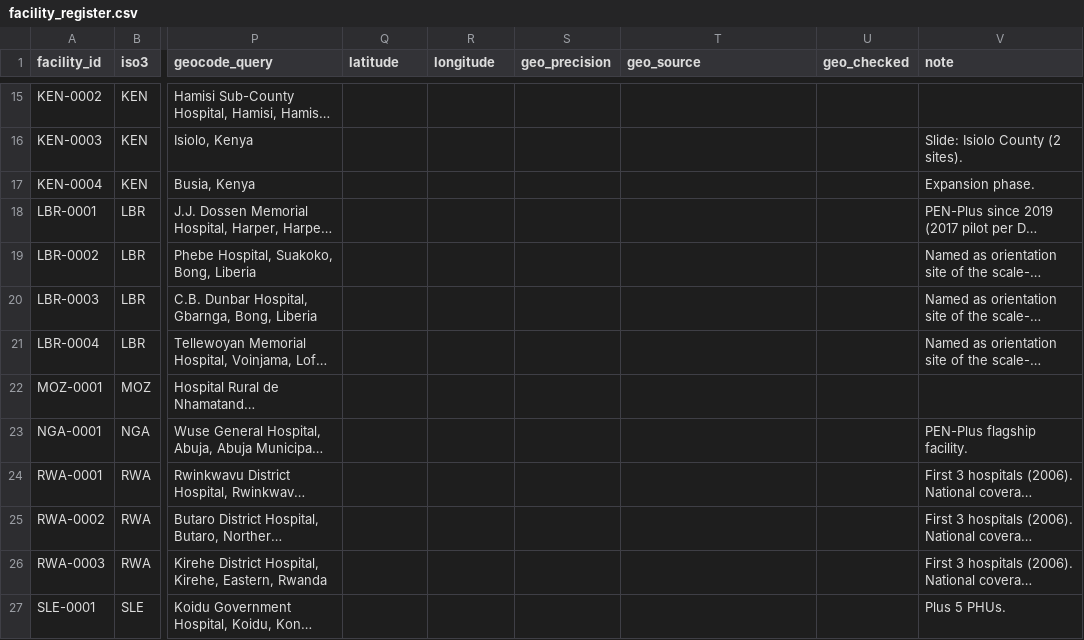
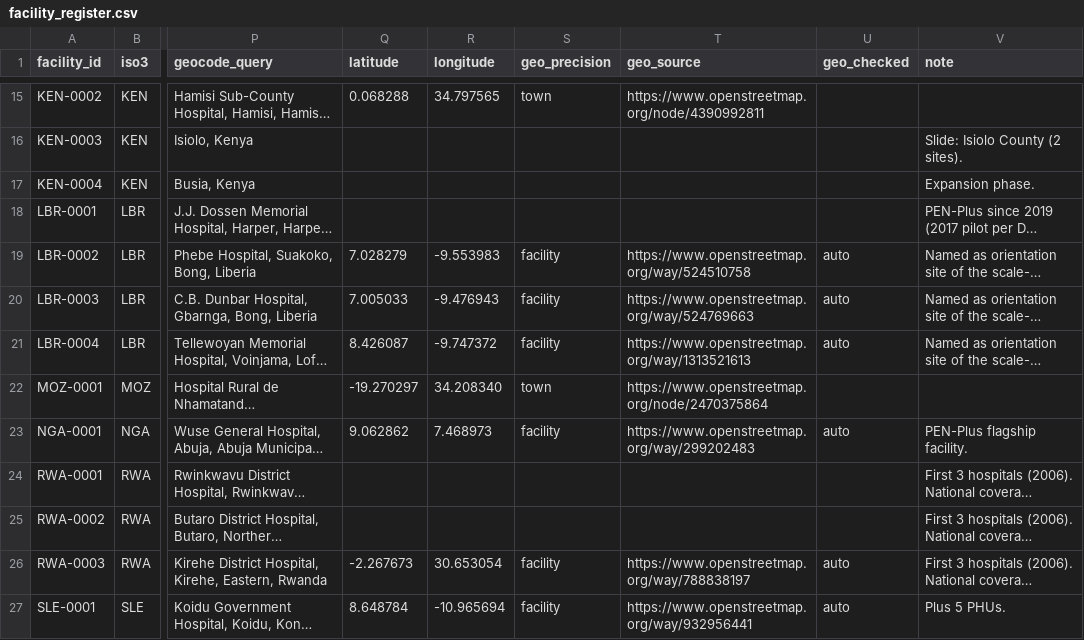
Before and after one commit to terencetot/penplus-dashboard, a CSV file: data/reference/facility_register.csv, drawn as a sheet; only a part is shown, gaps mark what is left out; long unchanged cells end in …; the diff covers the shown part only; the diff names each change by its address in the sheet, - before the commit and + after, or states it on an @@ line.

```diff
--- a/data/reference/facility_register.csv
+++ b/data/reference/facility_register.csv
-Q15 (latitude): (empty)
+Q15 (latitude): 0.068288
-R15 (longitude): (empty)
+R15 (longitude): 34.797565
-S15 (geo_precision): (empty)
+S15 (geo_precision): town
-T15 (geo_source): (empty)
+T15 (geo_source): https://www.openstreetmap.org/node/4390992811
-Q19 (latitude): (empty)
+Q19 (latitude): 7.028279
-R19 (longitude): (empty)
+R19 (longitude): -9.553983
-S19:S21 (geo_precision): (empty)
+S19:S21 (geo_precision): facility
-T19 (geo_source): (empty)
+T19 (geo_source): https://www.openstreetmap.org/way/524510758
-U19:U21 (geo_checked): (empty)
+U19:U21 (geo_checked): auto
-Q20 (latitude): (empty)
+Q20 (latitude): 7.005033
-R20 (longitude): (empty)
+R20 (longitude): -9.476943
-T20 (geo_source): (empty)
+T20 (geo_source): https://www.openstreetmap.org/way/524769663
-Q21 (latitude): (empty)
+Q21 (latitude): 8.426087
-R21 (longitude): (empty)
+R21 (longitude): -9.747372
-T21 (geo_source): (empty)
+T21 (geo_source): https://www.openstreetmap.org/way/1313521613
-Q22 (latitude): (empty)
+Q22 (latitude): -19.270297
-R22 (longitude): (empty)
+R22 (longitude): 34.208340
-S22 (geo_precision): (empty)
+S22 (geo_precision): town
-T22 (geo_source): (empty)
+T22 (geo_source): https://www.openstreetmap.org/node/2470375864
-Q23 (latitude): (empty)
+Q23 (latitude): 9.062862
-R23 (longitude): (empty)
+R23 (longitude): 7.468973
-S23 (geo_precision): (empty)
+S23 (geo_precision): facility
-T23 (geo_source): (empty)
+T23 (geo_source): https://www.openstreetmap.org/way/299202483
-U23 (geo_checked): (empty)
+U23 (geo_checked): auto
-Q26 (latitude): (empty)
+Q26 (latitude): -2.267673
-R26 (longitude): (empty)
+R26 (longitude): 30.653054
-S26:S27 (geo_precision): (empty)
+S26:S27 (geo_precision): facility
-T26 (geo_source): (empty)
+T26 (geo_source): https://www.openstreetmap.org/way/788838197
-U26:U27 (geo_checked): (empty)
+U26:U27 (geo_checked): auto
-Q27 (latitude): (empty)
+Q27 (latitude): 8.648784
-R27 (longitude): (empty)
+R27 (longitude): -10.965694
-T27 (geo_source): (empty)
+T27 (geo_source): https://www.openstreetmap.org/way/932956441
```
Also changed, not shown: 101 edited cells elsewhere in this file, 3 other files.
